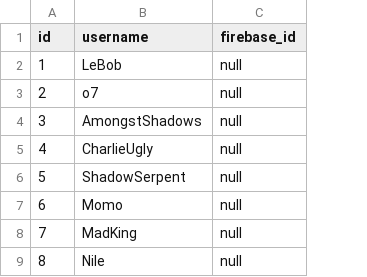
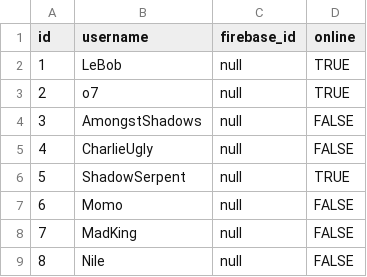
Before and after one commit to jamesleakos/RiffServer, a CSV file: data/users.csv, drawn as a sheet; only a part is shown; the diff names each change by its address in the sheet, - before the commit and + after, or states it on an @@ line.

Commit message:
updated schema and users csv

```diff
--- a/data/users.csv
+++ b/data/users.csv
+column D (online), rows 2-9: TRUE | TRUE | FALSE | FALSE | TRUE | FALSE | FALSE | FALSE
```
Also changed, not shown: 1 other file.
